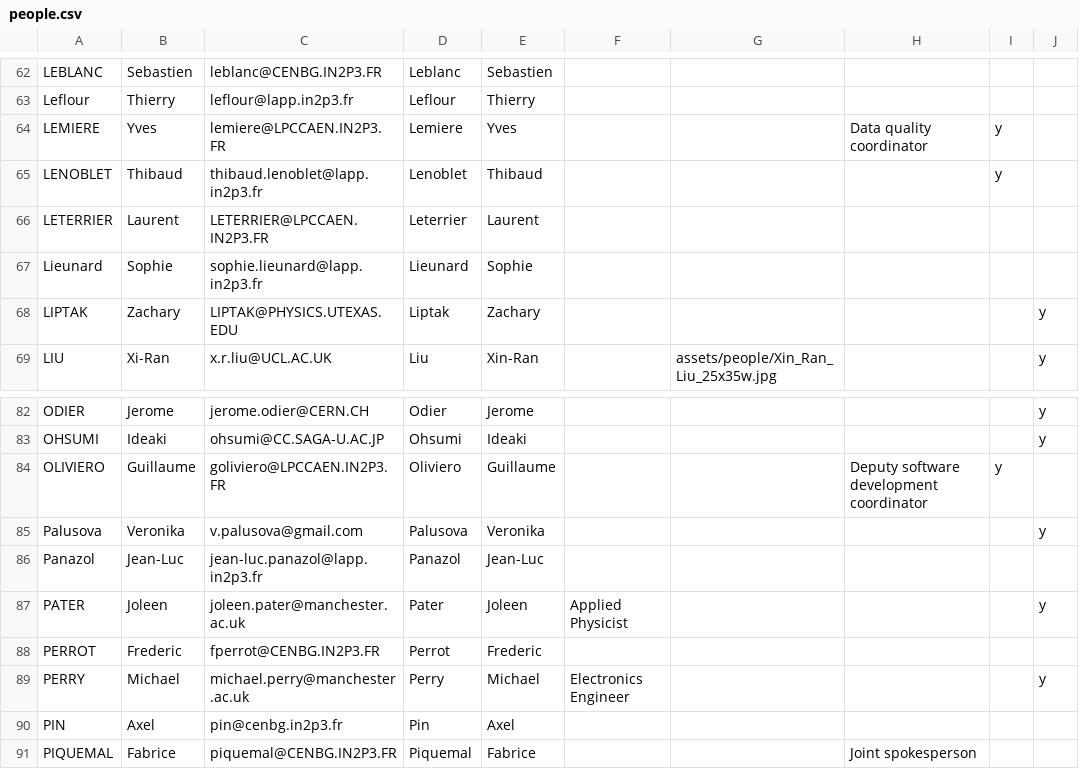
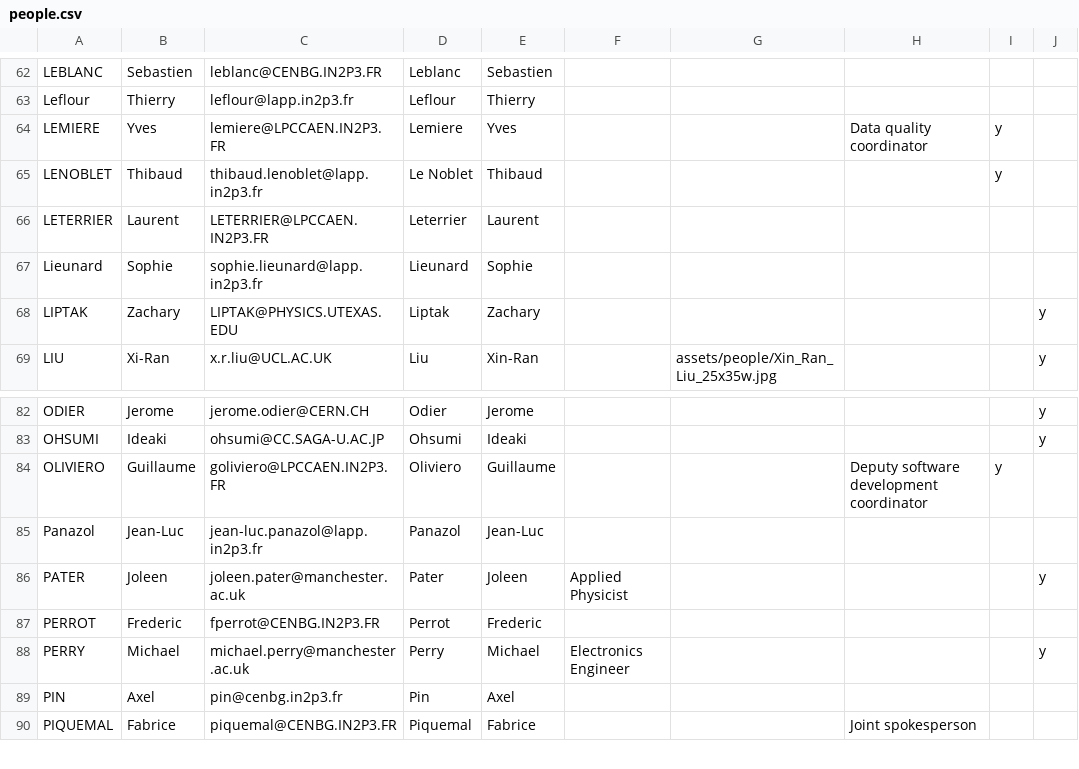
Before and after one commit to cherylepatrick/SuperNEMO-DBD.github.io, a CSV file: _data/people.csv, drawn as a sheet; only a part is shown, gaps mark what is left out.

Commit message:
Remove duplicate Veronika

```diff
--- a/_data/people.csv
+++ b/_data/people.csv
@@ -64,3 +64,3 @@ Leflour,Thierry,leflour@lapp.in2p3.fr,Leflour,Thierry,,,,,
 LEMIERE,Yves,lemiere@LPCCAEN.IN2P3.FR,Lemiere,Yves,,,Data quality coordinator,y,
-LENOBLET,Thibaud,thibaud.lenoblet@lapp.in2p3.fr,Lenoblet,Thibaud,,,,y,
+LENOBLET,Thibaud,thibaud.lenoblet@lapp.in2p3.fr,Le Noblet,Thibaud,,,,y,
 LETERRIER,Laurent,LETERRIER@LPCCAEN.IN2P3.FR,Leterrier,Laurent,,,,,
@@ -84,3 +84,2 @@ OHSUMI,Ideaki,ohsumi@CC.SAGA-U.AC.JP,Ohsumi,Ideaki,,,,,y
 OLIVIERO,Guillaume,goliviero@LPCCAEN.IN2P3.FR,Oliviero,Guillaume,,,Deputy software development coordinator,y,
-Palusova,Veronika,v.palusova@gmail.com,Palusova,Veronika,,,,,y
 Panazol,Jean-Luc,jean-luc.panazol@lapp.in2p3.fr,Panazol,Jean-Luc,,,,,
```
